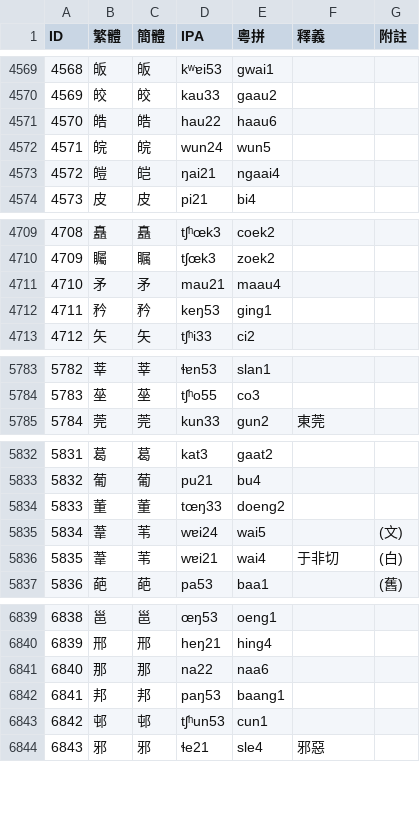
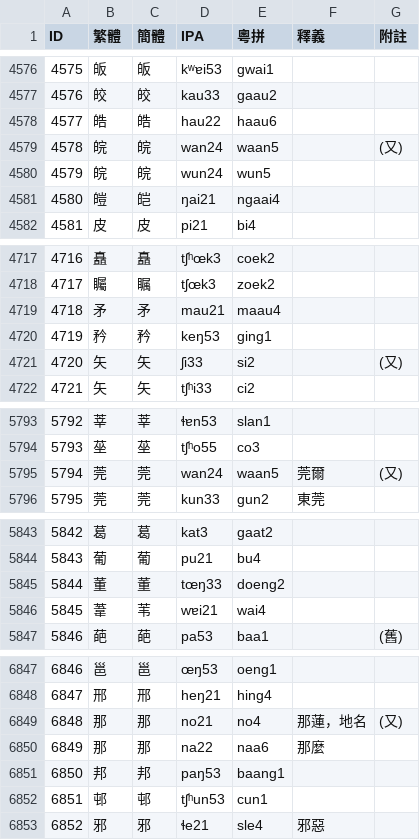
Before and after one commit to leimaau/Nanning-Dialect-Manual, a TSV file: 南寧亭子平話單字音表.tsv, drawn as a sheet; only a part is shown, gaps mark what is left out; removed rows and columns are numbered as before the commit, all else as after; the diff covers the shown part only; the diff names each change by its address in the sheet, - before the commit and + after, or states it on an @@ line.

```diff
--- a/南寧亭子平話單字音表.tsv
+++ b/南寧亭子平話單字音表.tsv
@@ column A (ID) renumbered from row 44 down @@
+row 4579: 4578 | 皖 | 皖 | wan24 | waan5 |  | (又)
+row 4721: 4720 | 矢 | 矢 | ʃi33 | si2 |  | (又)
+row 5795: 5794 | 莞 | 莞 | wan24 | waan5 | 莞爾 | (又)
-row 5835: 5834 | 葦 | 苇 | wɐi24 | wai5 |  | (文)
-F5846 (釋義): 于非切
+F5846 (釋義): (empty)
-G5846 (附註): (白)
+G5846 (附註): (empty)
+row 6849: 6848 | 那 | 那 | no21 | no4 | 那蓮，地名 | (又)
-F6850 (釋義): (empty)
+F6850 (釋義): 那麼
```
Also changed, not shown: 9 added rows, 2 removed rows and 28 edited cells elsewhere in this file, 南寧白話單字音表.tsv.
